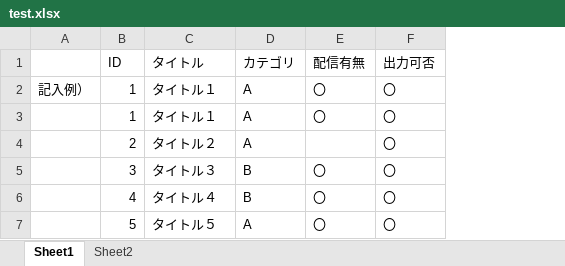
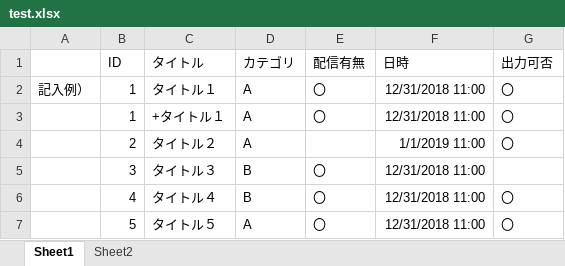
Before and after one commit to kitamura-hitomi-911/local, an Excel workbook: excel_convert/test.xlsx, sheet Sheet1, drawn as a sheet; values as stored, in another font and other column widths than the file's, no borders; addresses are those after the commit; the diff names each change by its address in the sheet, - before the commit and + after, or states it on an @@ line.

```diff
--- a/excel_convert/test.xlsx (sheet Sheet1)
+++ b/excel_convert/test.xlsx (sheet Sheet1)
+column F (日時), rows 2-7: 12/31/2018 11:00 | 12/31/2018 11:00 | 1/1/2019 11:00 | 12/31/2018 11:00 | 12/31/2018 11:00 | 12/31/2018 11:00
-C3 (タイトル): タイトル１
+C3 (タイトル): +タイトル１
-G5 (出力可否): 〇
+G5 (出力可否): (empty)
```
Also changed, not shown: 3 other files.
